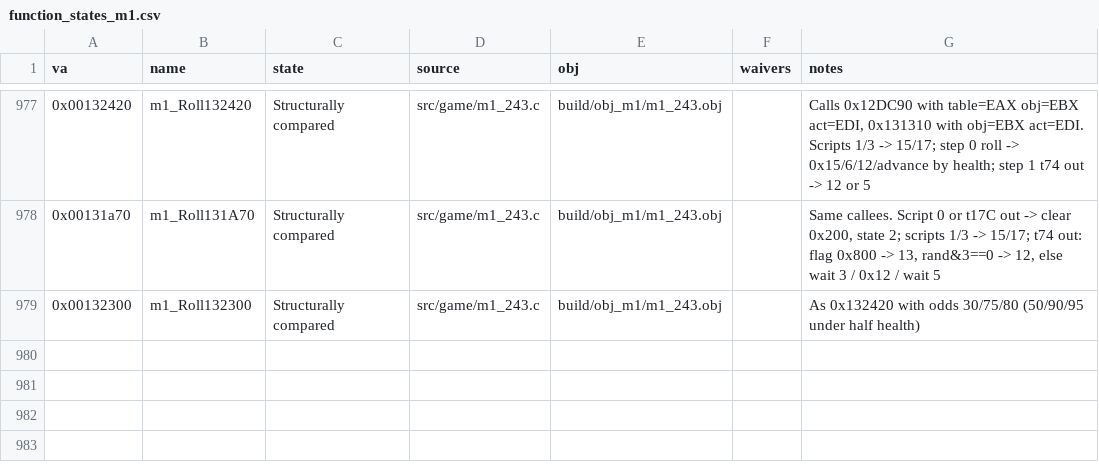
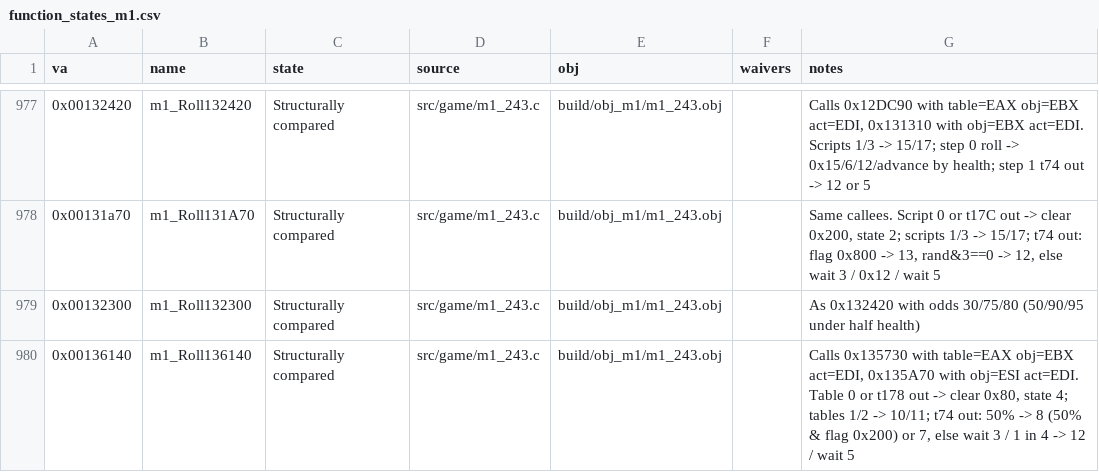
Before and after one commit to Pallypots/Project-Soul-Robber, a CSV file: config/function_states_m1.csv, drawn as a sheet; only a part is shown, gaps mark what is left out; the diff names each change by its address in the sheet, - before the commit and + after, or states it on an @@ line.

```diff
--- a/config/function_states_m1.csv
+++ b/config/function_states_m1.csv
+row 980: 0x00136140 | m1_Roll136140 | Structurally compared | src/game/m1_243.c | build/obj_m1/m1_243.obj |  | Calls 0x135730 with table=EAX obj=EBX act=EDI, 0x135A70 with obj=ESI act=EDI. Table 0 or t178 out -> clear 0x80, state 4; tables 1/2 -> 10/11; t74 out: 50% -> 8 (50% & flag 0x200) or 7, else wait 3 / 1 in 4 -> 12 / wait 5
```
Also changed, not shown: 1 other file.
